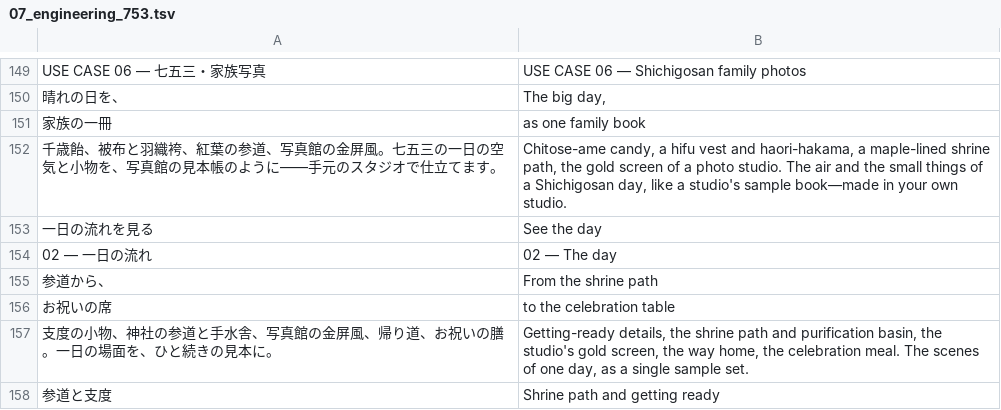
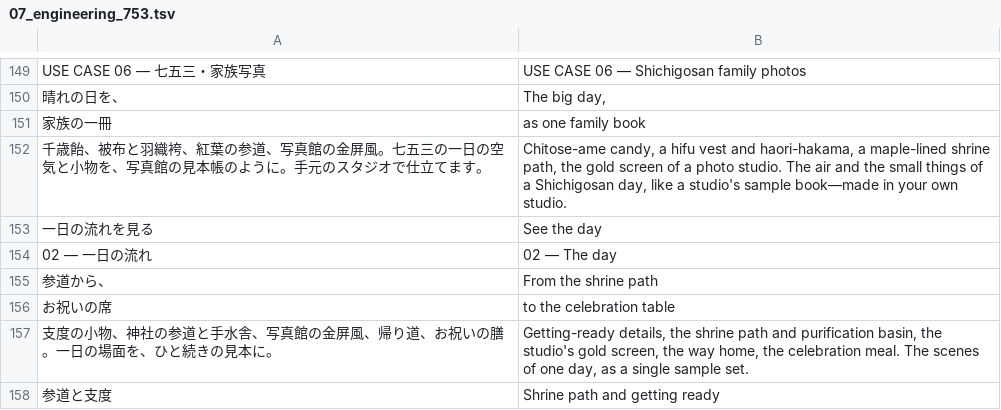
Before and after one commit to ethanjapan/mv-studio-site, a TSV file: data/i18n_en/07_engineering_753.tsv, drawn as a sheet; only a part is shown, gaps mark what is left out.

```diff
--- a/data/i18n_en/07_engineering_753.tsv
+++ b/data/i18n_en/07_engineering_753.tsv
@@ -151,3 +151,3 @@ USE CASE 06 — 七五三・家族写真	USE CASE 06 — Shichigosan family phot
 家族の一冊	as one family book
-千歳飴、被布と羽織袴、紅葉の参道、写真館の金屏風。七五三の一日の空気と小物を、写真館の見本帳のように——手元のスタジオで仕立てます。	Chitose-ame candy, a hifu vest and haori-hakama, a maple-lined shrine path, the gold screen of a photo studio. The air and the small things of a Shichigosan day, like a studio's sample book—made in your own studio.
+千歳飴、被布と羽織袴、紅葉の参道、写真館の金屏風。七五三の一日の空気と小物を、写真館の見本帳のように。手元のスタジオで仕立てます。	Chitose-ame candy, a hifu vest and haori-hakama, a maple-lined shrine path, the gold screen of a photo studio. The air and the small things of a Shichigosan day, like a studio's sample book—made in your own studio.
 一日の流れを見る	See the day
```
Also changed, not shown: data/i18n_en/00_titles.tsv, 12 other files.
